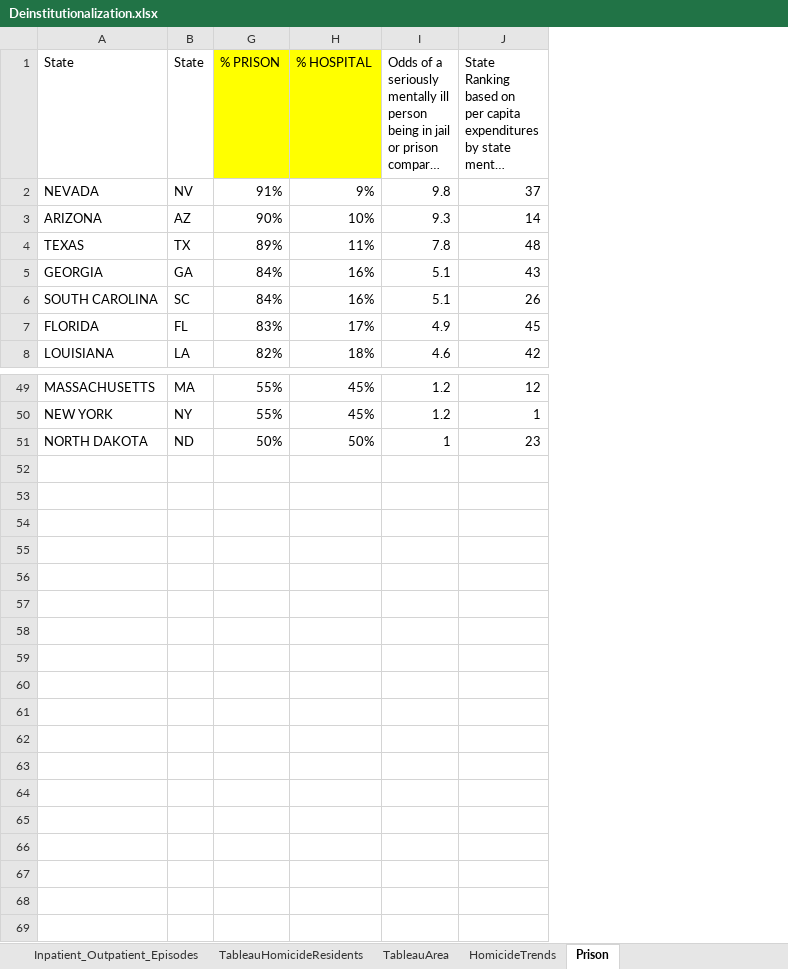
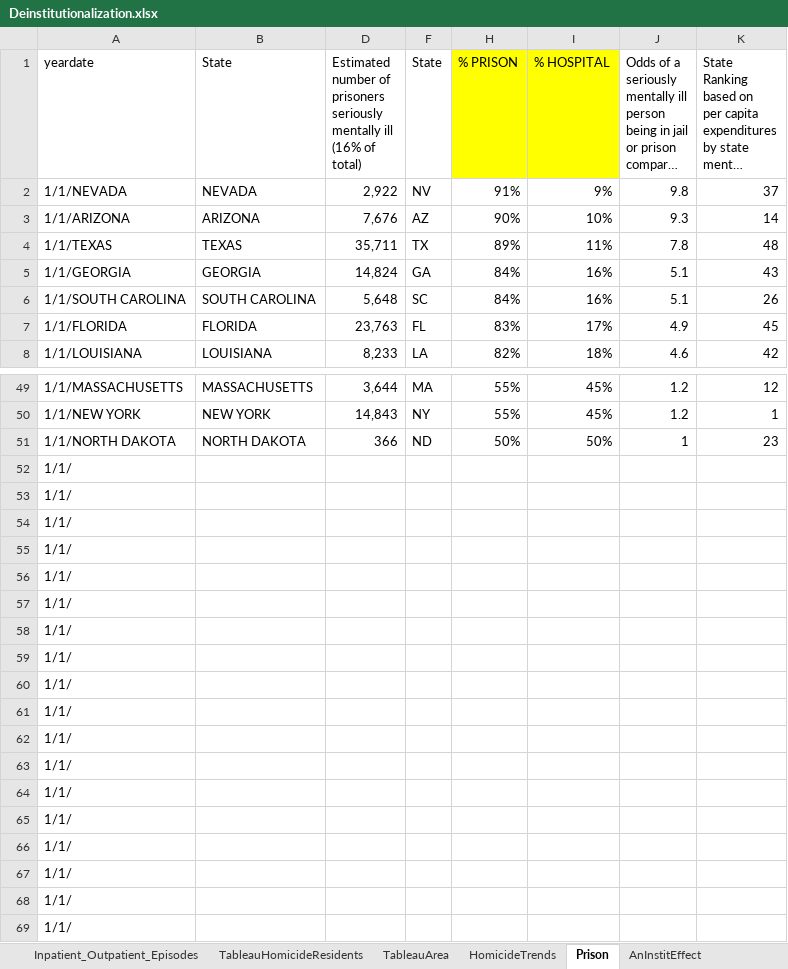
Before and after one commit to cyniclone/CVJ522-Infographics, an Excel workbook: 1 - Homelessness/data/Deinstitutionalization.xlsx, sheet Prison, drawn as a sheet; only a part is shown, gaps mark what is left out; long unchanged cells end in …; values as stored, in another font and other column widths than the file's, no borders; ↵ is a line break in a cell; the diff names each change by its address in the sheet, - before the commit and + after, or states it on an @@ line.

```diff
--- a/1 - Homelessness/data/Deinstitutionalization.xlsx (sheet Prison)
+++ b/1 - Homelessness/data/Deinstitutionalization.xlsx (sheet Prison)
+sheet tab: AnInstitEffect
+column A (yeardate), rows 2-8: 1/1/NEVADA | 1/1/ARIZONA | 1/1/TEXAS | 1/1/GEORGIA | 1/1/SOUTH CAROLINA | 1/1/FLORIDA | 1/1/LOUISIANA; rows 49-51: 1/1/MASSACHUSETTS | 1/1/NEW YORK | 1/1/NORTH DAKOTA
@@ column D unhidden, rows 1-8: Estimated number of ↵ prisoners seriously ↵ mentally ill ↵ (16% of total) | 2,922 | 7,676 | 35,711 | 14,824 | 5,648 | 23,763 | 8,233; rows 49-51: 3,644 | 14,843 | 366 @@
+row 52: 1/1/
+row 53: 1/1/
+row 54: 1/1/
+row 55: 1/1/
+row 56: 1/1/
+row 57: 1/1/
+row 58: 1/1/
+row 59: 1/1/
+row 60: 1/1/
+row 61: 1/1/
+row 62: 1/1/
+row 63: 1/1/
+row 64: 1/1/
+row 65: 1/1/
+row 66: 1/1/
+row 67: 1/1/
+row 68: 1/1/
+row 69: 1/1/
```
Also changed, not shown: formulas that keep their value, charts or pictures, 11 other files.
